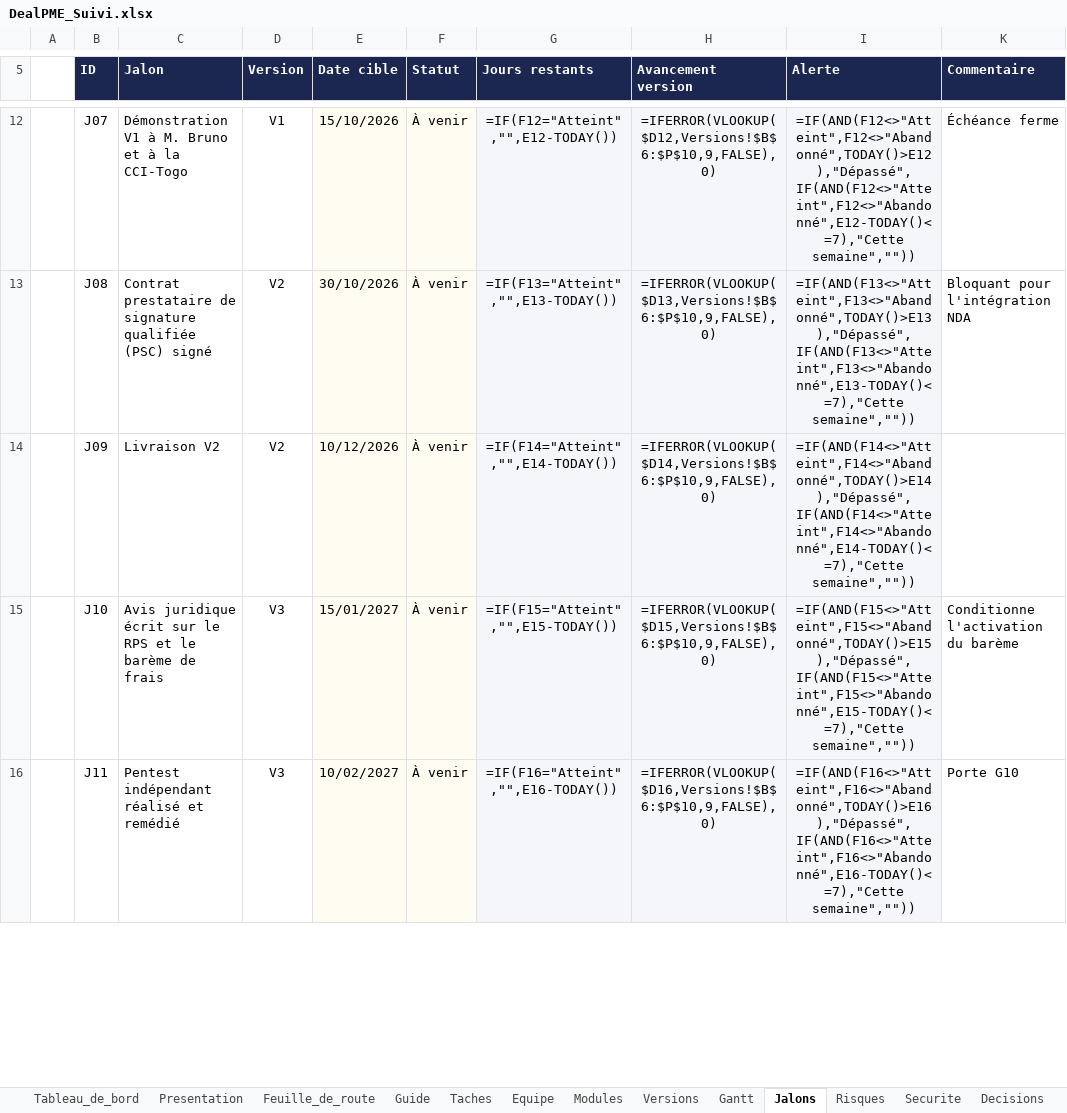
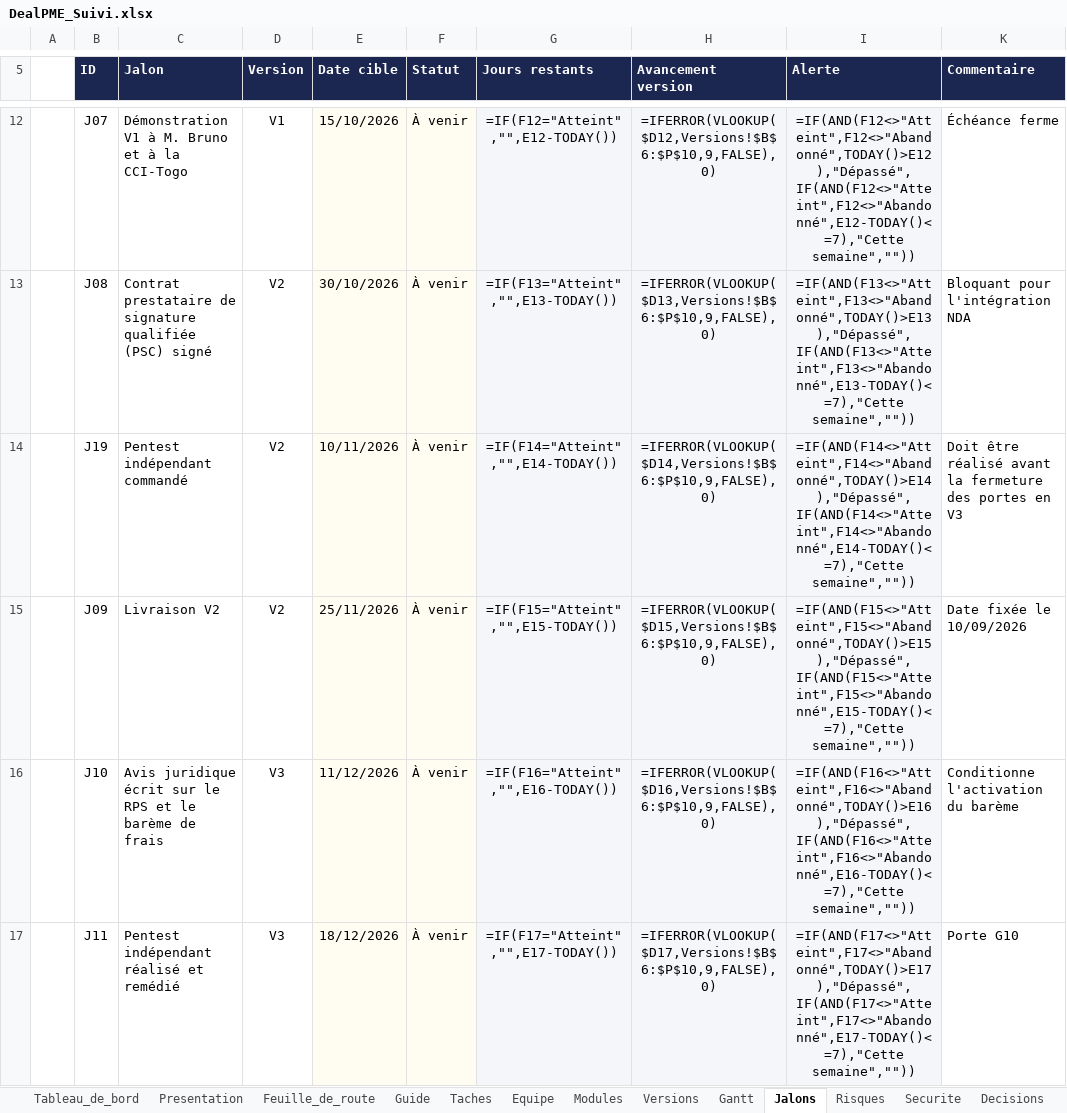
Before and after one commit to fless-lab/dealpme, an Excel workbook: DealPME_Suivi.xlsx, sheet Jalons, drawn as a sheet; only a part is shown, gaps mark what is left out; values as stored, in another font and other column widths than the file's, no borders; formulas without a stored value are shown as written; conditional formats not drawn; addresses are those after the commit; the diff covers the shown part only; the diff names each change by its address in the sheet, - before the commit and + after, or states it on an @@ line.

```diff
--- a/DealPME_Suivi.xlsx (sheet Jalons)
+++ b/DealPME_Suivi.xlsx (sheet Jalons)
+row 14:  | J19 | Pentest indépendant commandé | V2 | 10/11/2026 | À venir | =IF(F14="Atteint","",E14-TODAY()) | =IFERROR(VLOOKUP($D14,Versions!$B$6:$P$10,9,FALSE),0) | =IF(AND(F14<>"Atteint",F14<>"Abandonné",TODAY()>E14),"Dépassé",IF(AND(F14<>"Atteint",F14<>"Abandonné",E14-TODAY()<=7),"Cette semaine","")) | Doit être réalisé avant la fermeture des portes en V3
-E15 (Date cible): 10/12/2026
+E15 (Date cible): 25/11/2026
-G15 (Jours restants): =IF(F14="Atteint","",E14-TODAY())
+G15 (Jours restants): =IF(F15="Atteint","",E15-TODAY())
-H15 (Avancement version): =IFERROR(VLOOKUP($D14,Versions!$B$6:$P$10,9,FALSE),0)
+H15 (Avancement version): =IFERROR(VLOOKUP($D15,Versions!$B$6:$P$10,9,FALSE),0)
-I15 (Alerte): =IF(AND(F14<>"Atteint",F14<>"Abandonné",TODAY()>E14),"Dépassé",IF(AND(F14<>"Atteint",F14<>"Abandonné",E14-TODAY()<=7),"Cette semaine",""))
+I15 (Alerte): =IF(AND(F15<>"Atteint",F15<>"Abandonné",TODAY()>E15),"Dépassé",IF(AND(F15<>"Atteint",F15<>"Abandonné",E15-TODAY()<=7),"Cette semaine",""))
-K15 (Commentaire): (empty)
+K15 (Commentaire): Date fixée le 10/09/2026
-E16 (Date cible): 15/01/2027
+E16 (Date cible): 11/12/2026
-G16 (Jours restants): =IF(F15="Atteint","",E15-TODAY())
+G16 (Jours restants): =IF(F16="Atteint","",E16-TODAY())
-H16 (Avancement version): =IFERROR(VLOOKUP($D15,Versions!$B$6:$P$10,9,FALSE),0)
+H16 (Avancement version): =IFERROR(VLOOKUP($D16,Versions!$B$6:$P$10,9,FALSE),0)
-I16 (Alerte): =IF(AND(F15<>"Atteint",F15<>"Abandonné",TODAY()>E15),"Dépassé",IF(AND(F15<>"Atteint",F15<>"Abandonné",E15-TODAY()<=7),"Cette semaine",""))
+I16 (Alerte): =IF(AND(F16<>"Atteint",F16<>"Abandonné",TODAY()>E16),"Dépassé",IF(AND(F16<>"Atteint",F16<>"Abandonné",E16-TODAY()<=7),"Cette semaine",""))
-E17 (Date cible): 10/02/2027
+E17 (Date cible): 18/12/2026
-G17 (Jours restants): =IF(F16="Atteint","",E16-TODAY())
+G17 (Jours restants): =IF(F17="Atteint","",E17-TODAY())
-H17 (Avancement version): =IFERROR(VLOOKUP($D16,Versions!$B$6:$P$10,9,FALSE),0)
+H17 (Avancement version): =IFERROR(VLOOKUP($D17,Versions!$B$6:$P$10,9,FALSE),0)
-I17 (Alerte): =IF(AND(F16<>"Atteint",F16<>"Abandonné",TODAY()>E16),"Dépassé",IF(AND(F16<>"Atteint",F16<>"Abandonné",E16-TODAY()<=7),"Cette semaine",""))
+I17 (Alerte): =IF(AND(F17<>"Atteint",F17<>"Abandonné",TODAY()>E17),"Dépassé",IF(AND(F17<>"Atteint",F17<>"Abandonné",E17-TODAY()<=7),"Cette semaine",""))
```
Also changed, not shown: 1 added row and 27 edited cells elsewhere in this sheet, sheet Taches, sheet Risques, sheet Versions, sheet Tableau_de_bord, hidden cells, 1 other file.
